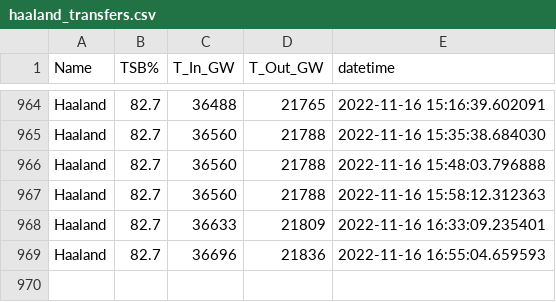
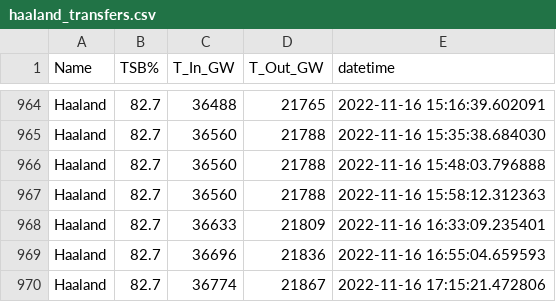
Before and after one commit to timyouell-servian/automation_testing, a CSV file: data/haaland_transfers.csv, drawn as a sheet; only a part is shown, gaps mark what is left out.

```diff
--- a/data/haaland_transfers.csv
+++ b/data/haaland_transfers.csv
@@ -969 +969,2 @@ Haaland,82.7,36633,21809,2022-11-16 16:33:09.235401
 Haaland,82.7,36696,21836,2022-11-16 16:55:04.659593
+Haaland,82.7,36774,21867,2022-11-16 17:15:21.472806
```
